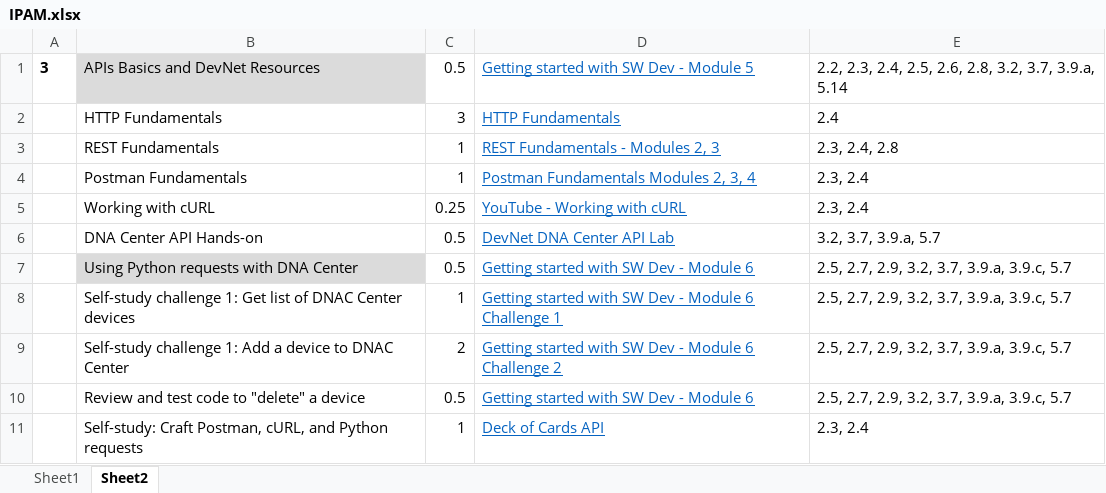
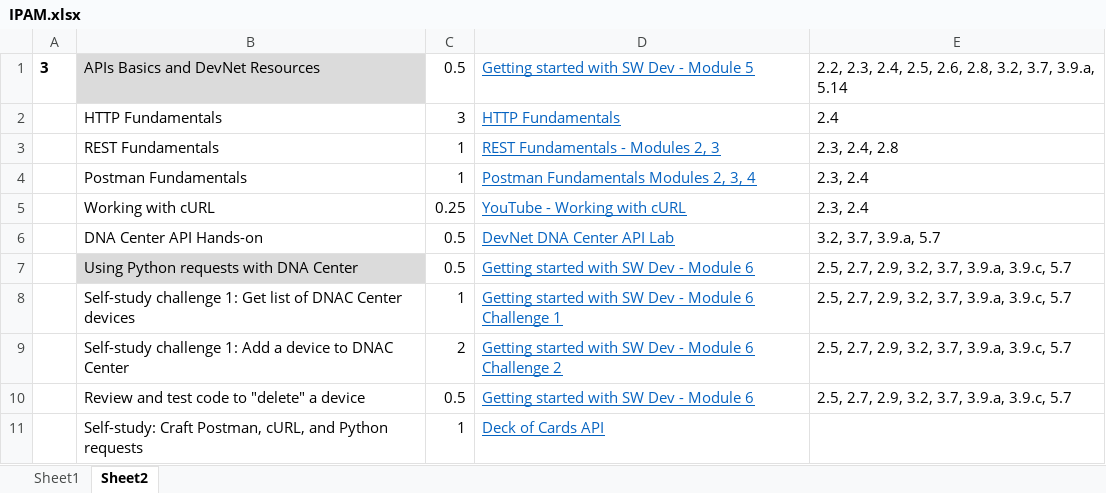
Before and after one commit to sgsoykan/myfirstproject, an Excel workbook: IPAM.xlsx, sheet Sheet2, drawn as a sheet; values as stored, in another font and other column widths than the file's, no borders; the diff names each change by its address in the sheet, - before the commit and + after, or states it on an @@ line.

```diff
--- a/IPAM.xlsx (sheet Sheet2)
+++ b/IPAM.xlsx (sheet Sheet2)
-E11: 2.3, 2.4
+E11: (empty)
```
Also changed, not shown: 1 other file.
